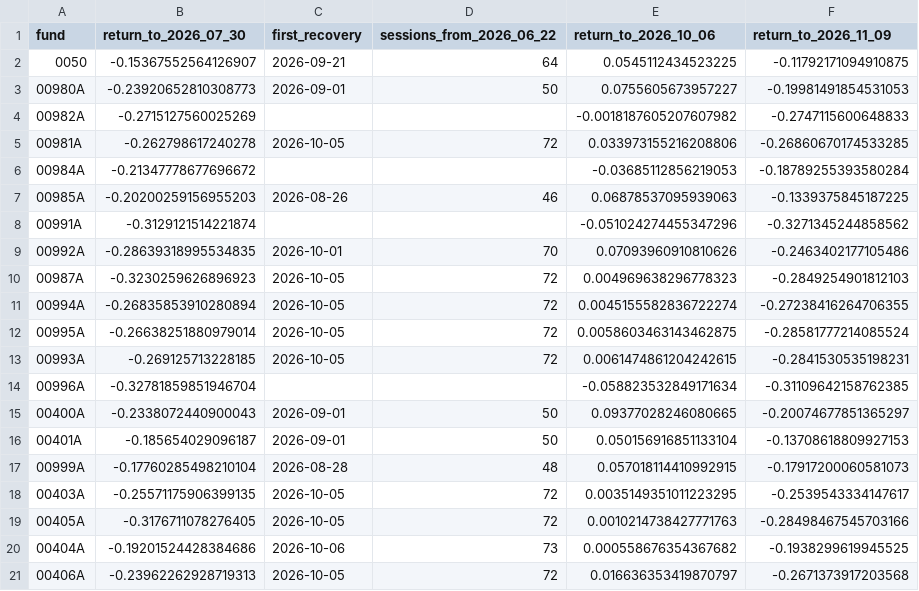
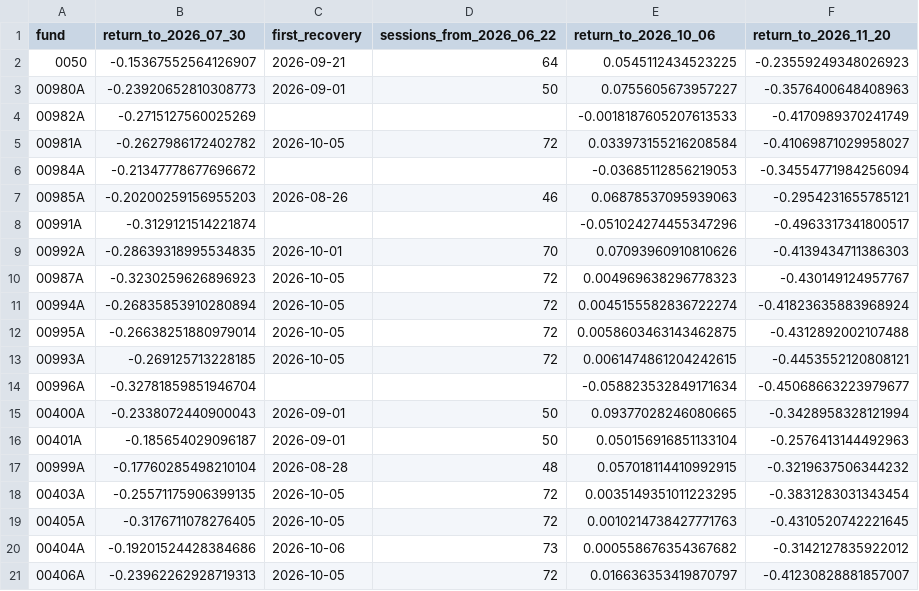
Before and after one commit to keigoks-ivan/tools, a CSV file: invest/data/article-snapshots/active-etf-drawdowns-recovery.csv, drawn as a sheet.

```diff
--- a/invest/data/article-snapshots/active-etf-drawdowns-recovery.csv
+++ b/invest/data/article-snapshots/active-etf-drawdowns-recovery.csv
@@ -1,21 +1,21 @@
-fund,return_to_2026_07_30,first_recovery,sessions_from_2026_06_22,return_to_2026_10_06,return_to_2026_11_09
-0050,-0.15367552564126907,2026-09-21,64,0.0545112434523225,-0.11792171094910875
-00980A,-0.23920652810308773,2026-09-01,50,0.0755605673957227,-0.19981491854531053
-00982A,-0.2715127560025269,,,-0.0018187605207607982,-0.2747115600648833
-00981A,-0.262798617240278,2026-10-05,72,0.033973155216208806,-0.26860670174533285
-00984A,-0.21347778677696672,,,-0.03685112856219053,-0.18789255393580284
-00985A,-0.20200259156955203,2026-08-26,46,0.06878537095939063,-0.1339375845187225
-00991A,-0.3129121514221874,,,-0.051024274455347296,-0.3271345244858562
-00992A,-0.28639318995534835,2026-10-01,70,0.07093960910810626,-0.2463402177105486
-00987A,-0.3230259626896923,2026-10-05,72,0.004969638296778323,-0.2849254901812103
-00994A,-0.26835853910280894,2026-10-05,72,0.0045155582836722274,-0.27238416264706355
-00995A,-0.26638251880979014,2026-10-05,72,0.0058603463143462875,-0.28581777214085524
-00993A,-0.269125713228185,2026-10-05,72,0.0061474861204242615,-0.2841530535198231
-00996A,-0.32781859851946704,,,-0.058823532849171634,-0.31109642158762385
-00400A,-0.2338072440900043,2026-09-01,50,0.09377028246080665,-0.20074677851365297
-00401A,-0.185654029096187,2026-09-01,50,0.050156916851133104,-0.13708618809927153
-00999A,-0.17760285498210104,2026-08-28,48,0.057018114410992915,-0.17917200060581073
-00403A,-0.25571175906399135,2026-10-05,72,0.0035149351011223295,-0.2539543334147617
-00405A,-0.3176711078276405,2026-10-05,72,0.0010214738427771763,-0.28498467545703166
-00404A,-0.19201524428384686,2026-10-06,73,0.000558676354367682,-0.1938299619945525
-00406A,-0.23962262928719313,2026-10-05,72,0.016636353419870797,-0.2671373917203568
+fund,return_to_2026_07_30,first_recovery,sessions_from_2026_06_22,return_to_2026_10_06,return_to_2026_11_20
+0050,-0.15367552564126907,2026-09-21,64,0.0545112434523225,-0.23559249348026923
+00980A,-0.23920652810308773,2026-09-01,50,0.0755605673957227,-0.3576400648408963
+00982A,-0.2715127560025269,,,-0.0018187605207613533,-0.4170989370241749
+00981A,-0.2627986172402782,2026-10-05,72,0.033973155216208584,-0.41069871029958027
+00984A,-0.21347778677696672,,,-0.03685112856219053,-0.34554771984256094
+00985A,-0.20200259156955203,2026-08-26,46,0.06878537095939063,-0.2954231655785121
+00991A,-0.3129121514221874,,,-0.051024274455347296,-0.4963317341800517
+00992A,-0.28639318995534835,2026-10-01,70,0.07093960910810626,-0.4139434711386303
+00987A,-0.3230259626896923,2026-10-05,72,0.004969638296778323,-0.430149124957767
+00994A,-0.26835853910280894,2026-10-05,72,0.0045155582836722274,-0.41823635883968924
+00995A,-0.26638251880979014,2026-10-05,72,0.0058603463143462875,-0.4312892002107488
+00993A,-0.269125713228185,2026-10-05,72,0.0061474861204242615,-0.4453552120808121
+00996A,-0.32781859851946704,,,-0.058823532849171634,-0.45068663223979677
+00400A,-0.2338072440900043,2026-09-01,50,0.09377028246080665,-0.3428958328121994
+00401A,-0.185654029096187,2026-09-01,50,0.050156916851133104,-0.2576413144492963
+00999A,-0.17760285498210104,2026-08-28,48,0.057018114410992915,-0.3219637506344232
+00403A,-0.25571175906399135,2026-10-05,72,0.0035149351011223295,-0.3831283031343454
+00405A,-0.3176711078276405,2026-10-05,72,0.0010214738427771763,-0.4310520742221645
+00404A,-0.19201524428384686,2026-10-06,73,0.000558676354367682,-0.3142127835922012
+00406A,-0.23962262928719313,2026-10-05,72,0.016636353419870797,-0.41230828881857007
```
Also changed, not shown: invest/data/article-snapshots/active-etf-drawdowns-daily.csv, invest/data/article-snapshots/active-etf-drawdowns-three-corrections.csv, 1 other file.
